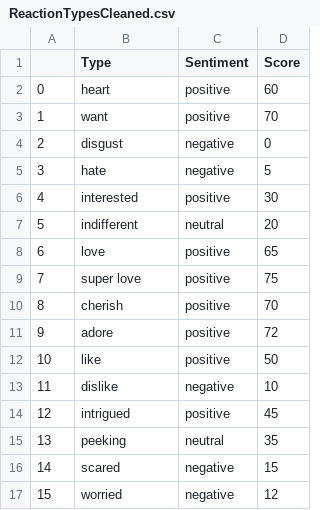
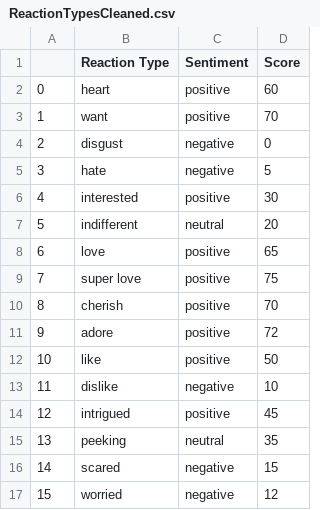
Before and after one commit to boncz/AccentureInternship, a CSV file: cleanDataFiles/ReactionTypesCleaned.csv, drawn as a sheet.

Commit message:
merged and analyzed the data to determine the top five categories, saved the cleaned/merged DataFrame as well as the results in an excel file.

```diff
--- a/cleanDataFiles/ReactionTypesCleaned.csv
+++ b/cleanDataFiles/ReactionTypesCleaned.csv
@@ -1,2 +1,2 @@
-,Type,Sentiment,Score
+,Reaction Type,Sentiment,Score
 0,heart,positive,60
```
Also changed, not shown: cleanDataFiles/ContentCleaned.csv, 3 other files.
